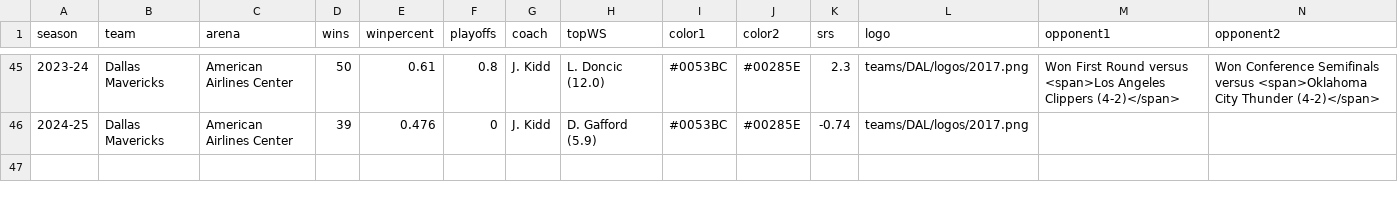
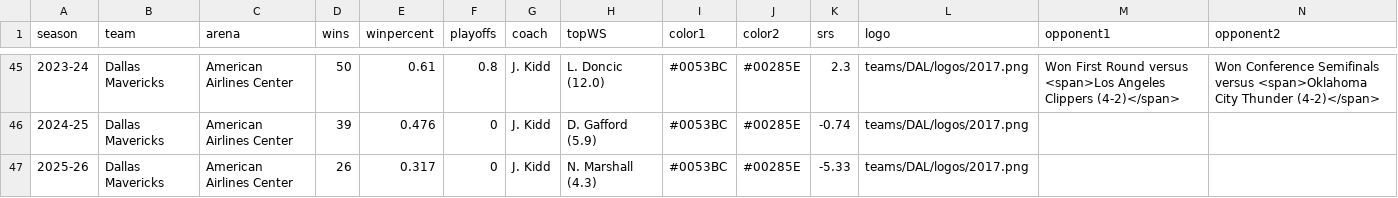
Before and after one commit to zacariias/nbahistory, a CSV file: teams/DAL/data.csv, drawn as a sheet; only a part is shown, gaps mark what is left out; rows hold the shown columns only; the diff names each change by its address in the sheet, - before the commit and + after, or states it on an @@ line.

Commit message:
2025-26 data

```diff
--- a/teams/DAL/data.csv
+++ b/teams/DAL/data.csv
+row 47: 2025-26 | Dallas Mavericks | American Airlines Center | 26 | 0.317 | 0 | J. Kidd | N. Marshall (4.3) | #0053BC | #00285E | -5.33 | teams/DAL/logos/2017.png
```
Also changed, not shown: teams/GSW/data.csv, teams/IND/data.csv, 2 other files.
